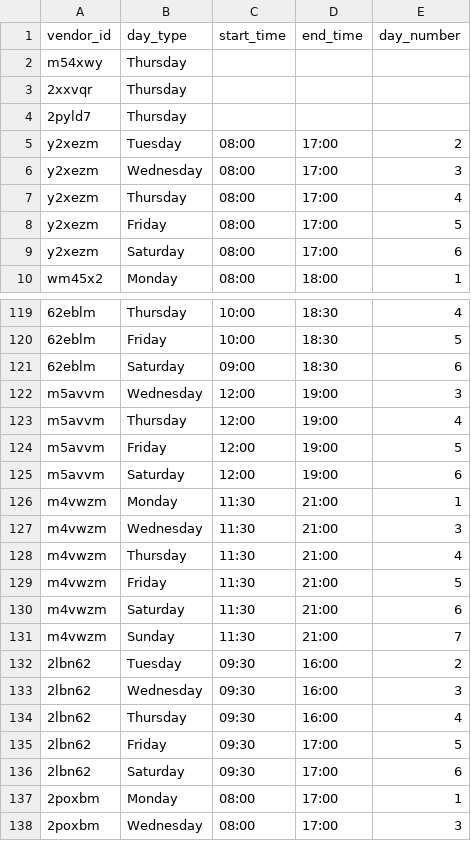
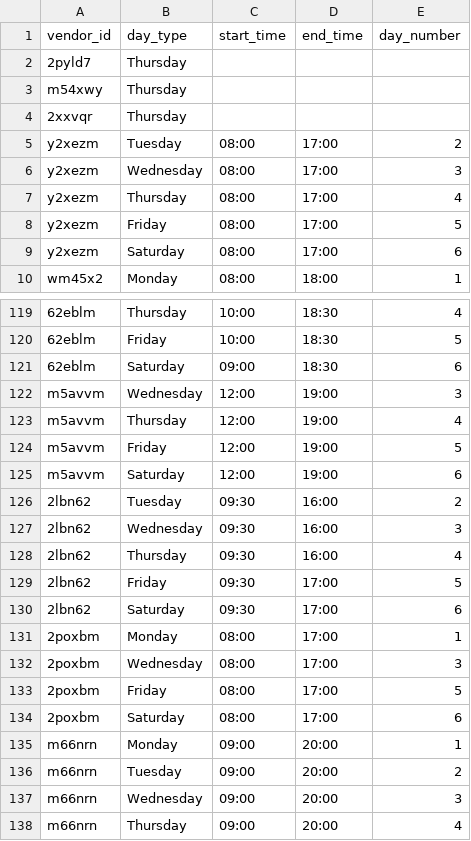
Before and after one commit to localheroesonline/website-2021, a CSV file: _data/openinghours-vendors.csv, drawn as a sheet; only a part is shown, gaps mark what is left out; the shorter side is filled out with more unchanged rows.

```diff
--- a/_data/openinghours-vendors.csv
+++ b/_data/openinghours-vendors.csv
@@ -1,5 +1,5 @@
 vendor_id,day_type,start_time,end_time,day_number
+2pyld7,Thursday,,,
 m54xwy,Thursday,,,
 2xxvqr,Thursday,,,
-2pyld7,Thursday,,,
 y2xezm,Tuesday,08:00,17:00,2
@@ -125,8 +125,2 @@ m5avvm,Friday,12:00,19:00,5
 m5avvm,Saturday,12:00,19:00,6
-m4vwzm,Monday,11:30,21:00,1
-m4vwzm,Wednesday,11:30,21:00,3
-m4vwzm,Thursday,11:30,21:00,4
-m4vwzm,Friday,11:30,21:00,5
-m4vwzm,Saturday,11:30,21:00,6
-m4vwzm,Sunday,11:30,21:00,7
 2lbn62,Tuesday,09:30,16:00,2
```
Also changed, not shown: _data/vendors.csv, 5 other files.
